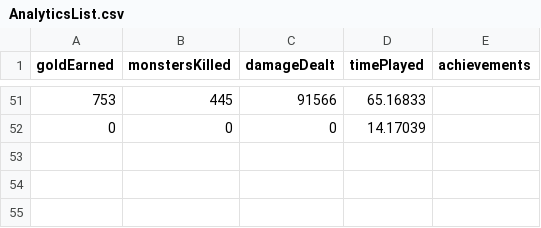
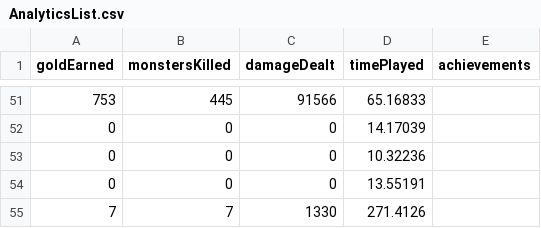
Before and after one commit to Gyoza-Gyoza/Dog-Game, a CSV file: Assets/StreamingAssets/Databases/AnalyticsList.csv, drawn as a sheet; only a part is shown, gaps mark what is left out.

```diff
--- a/Assets/StreamingAssets/Databases/AnalyticsList.csv
+++ b/Assets/StreamingAssets/Databases/AnalyticsList.csv
@@ -52 +52,4 @@ goldEarned,monstersKilled,damageDealt,timePlayed,achievements
 0,0,0,14.17039,
+0,0,0,10.32236,
+0,0,0,13.55191,
+7,7,1330,271.4126,
```
Also changed, not shown: 3 other files.
